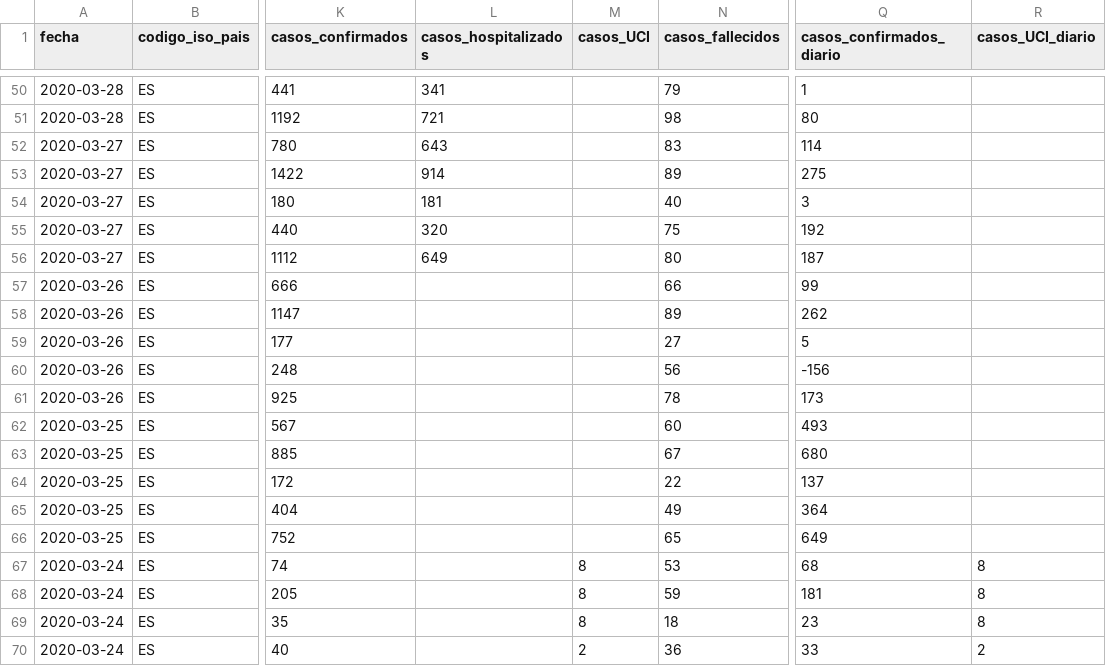
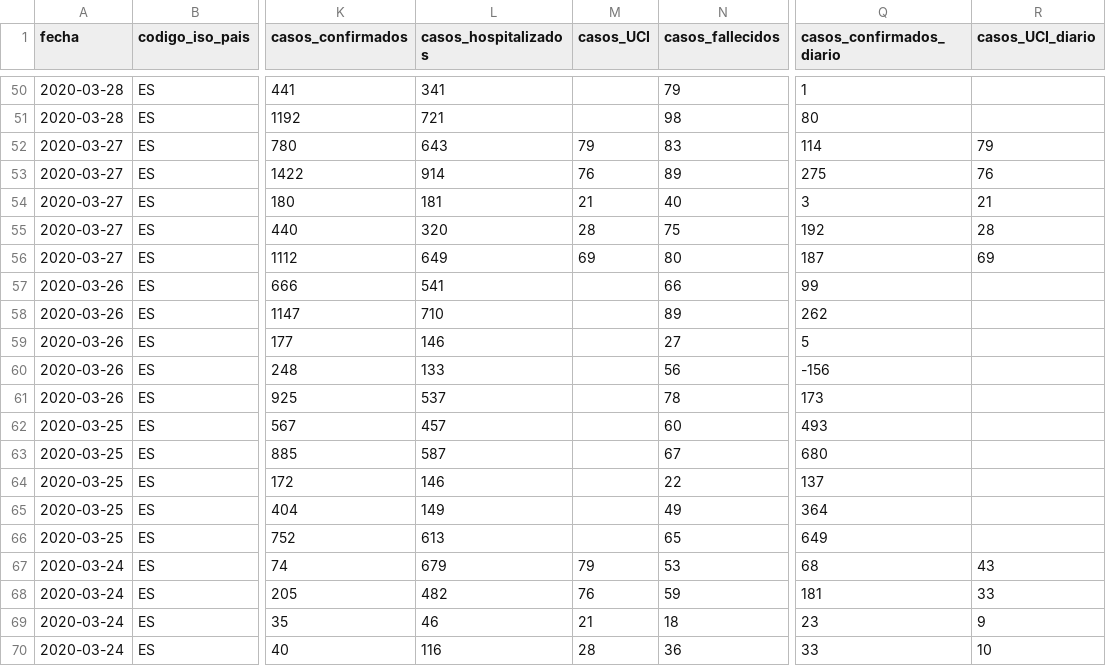
Before and after one commit to Secuoyas-Experience/covid-19-es, a CSV file: datos-comunidades-csv/covid-19-ES-CM-DatosCasos.csv, drawn as a sheet; only a part is shown, gaps mark what is left out; the diff covers the shown part only; the diff names each change by its address in the sheet, - before the commit and + after, or states it on an @@ line.

```diff
--- a/datos-comunidades-csv/covid-19-ES-CM-DatosCasos.csv
+++ b/datos-comunidades-csv/covid-19-ES-CM-DatosCasos.csv
-M52 (casos_UCI): (empty)
+M52 (casos_UCI): 79
-R52 (casos_UCI_diario): (empty)
+R52 (casos_UCI_diario): 79
-M53 (casos_UCI): (empty)
+M53 (casos_UCI): 76
-R53 (casos_UCI_diario): (empty)
+R53 (casos_UCI_diario): 76
-M54 (casos_UCI): (empty)
+M54 (casos_UCI): 21
-R54 (casos_UCI_diario): (empty)
+R54 (casos_UCI_diario): 21
-M55 (casos_UCI): (empty)
+M55 (casos_UCI): 28
-R55 (casos_UCI_diario): (empty)
+R55 (casos_UCI_diario): 28
-M56 (casos_UCI): (empty)
+M56 (casos_UCI): 69
-R56 (casos_UCI_diario): (empty)
+R56 (casos_UCI_diario): 69
-L57 (casos_hospitalizados): (empty)
+L57 (casos_hospitalizados): 541
-L58 (casos_hospitalizados): (empty)
+L58 (casos_hospitalizados): 710
-L59 (casos_hospitalizados): (empty)
+L59 (casos_hospitalizados): 146
-L60 (casos_hospitalizados): (empty)
+L60 (casos_hospitalizados): 133
-L61 (casos_hospitalizados): (empty)
+L61 (casos_hospitalizados): 537
-L62 (casos_hospitalizados): (empty)
+L62 (casos_hospitalizados): 457
-L63 (casos_hospitalizados): (empty)
+L63 (casos_hospitalizados): 587
-L64 (casos_hospitalizados): (empty)
+L64 (casos_hospitalizados): 146
-L65 (casos_hospitalizados): (empty)
+L65 (casos_hospitalizados): 149
-L66 (casos_hospitalizados): (empty)
+L66 (casos_hospitalizados): 613
-L67 (casos_hospitalizados): (empty)
+L67 (casos_hospitalizados): 679
-M67 (casos_UCI): 8
+M67 (casos_UCI): 79
-R67 (casos_UCI_diario): 8
+R67 (casos_UCI_diario): 43
-L68 (casos_hospitalizados): (empty)
+L68 (casos_hospitalizados): 482
-M68 (casos_UCI): 8
+M68 (casos_UCI): 76
-R68 (casos_UCI_diario): 8
+R68 (casos_UCI_diario): 33
-L69 (casos_hospitalizados): (empty)
+L69 (casos_hospitalizados): 46
-M69 (casos_UCI): 8
+M69 (casos_UCI): 21
-R69 (casos_UCI_diario): 8
+R69 (casos_UCI_diario): 9
-L70 (casos_hospitalizados): (empty)
+L70 (casos_hospitalizados): 116
-M70 (casos_UCI): 2
+M70 (casos_UCI): 28
-R70 (casos_UCI_diario): 2
+R70 (casos_UCI_diario): 10
```
Also changed, not shown: 21 edited cells elsewhere in this file, datos-comunidades-csv/covid-19-ES-AR-DatosCasos.csv, 2 other files.
